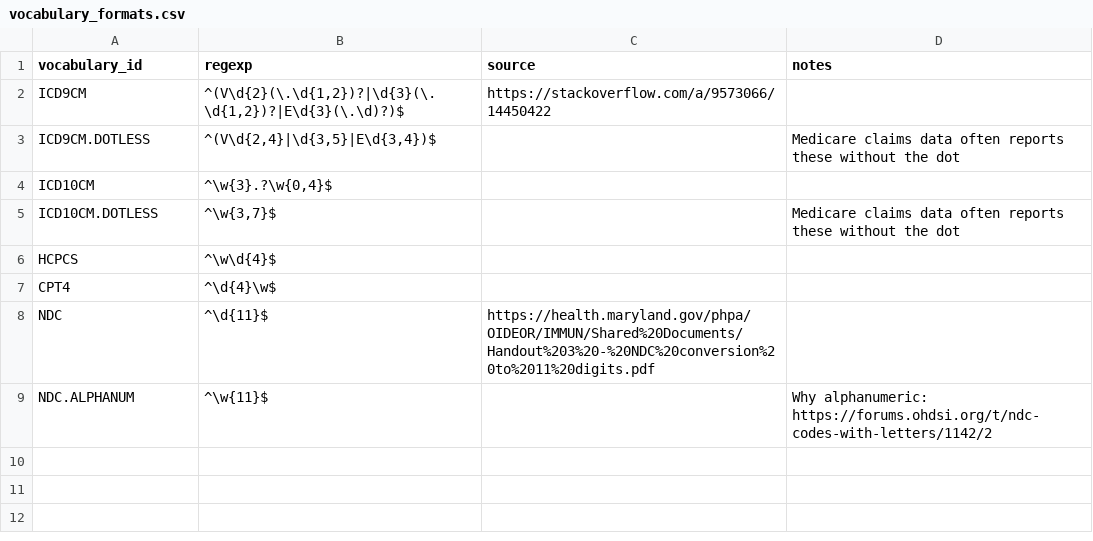
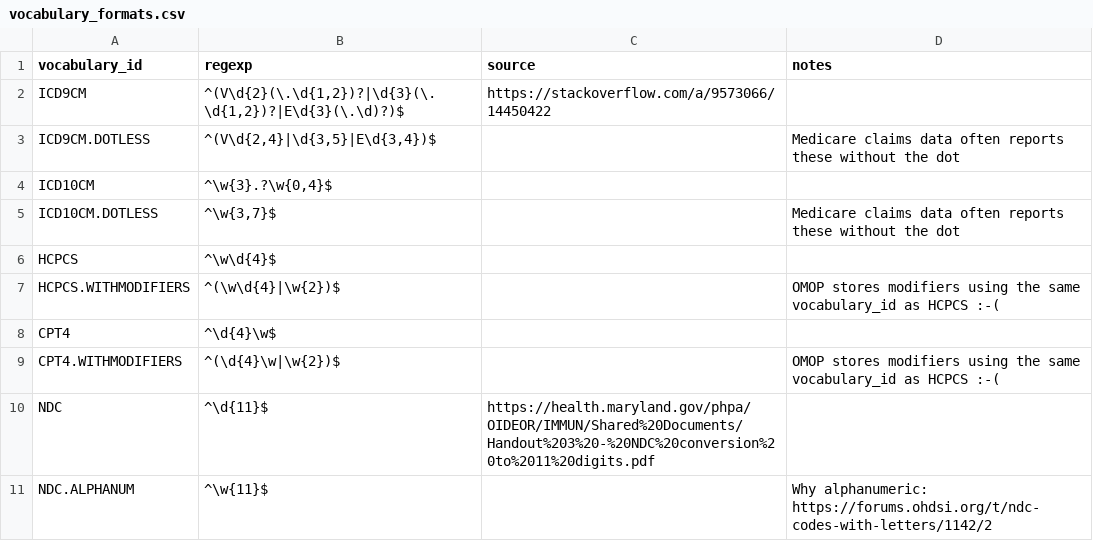
Before and after one commit to outcomesinsights/vocabulary_formats, a CSV file: vocabulary_formats.csv, drawn as a sheet.

Commit message:
Add formats for CPT/HCPCS modifiers

```diff
--- a/vocabulary_formats.csv
+++ b/vocabulary_formats.csv
@@ -6,3 +6,5 @@ ICD10CM.DOTLESS,"^\w{3,7}$",,Medicare claims data often reports these without th
 HCPCS,^\w\d{4}$,,
+HCPCS.WITHMODIFIERS,^(\w\d{4}|\w{2})$,,OMOP stores modifiers using the same vocabulary_id as HCPCS :-(
 CPT4,^\d{4}\w$,,
+CPT4.WITHMODIFIERS,^(\d{4}\w|\w{2})$,,OMOP stores modifiers using the same vocabulary_id as HCPCS :-(
 NDC,^\d{11}$,https://health.maryland.gov/phpa/OIDEOR/IMMUN/Shared%20Documents/Handout%203%20-%20NDC%20conversion%20to%2011%20digits.pdf,
```
